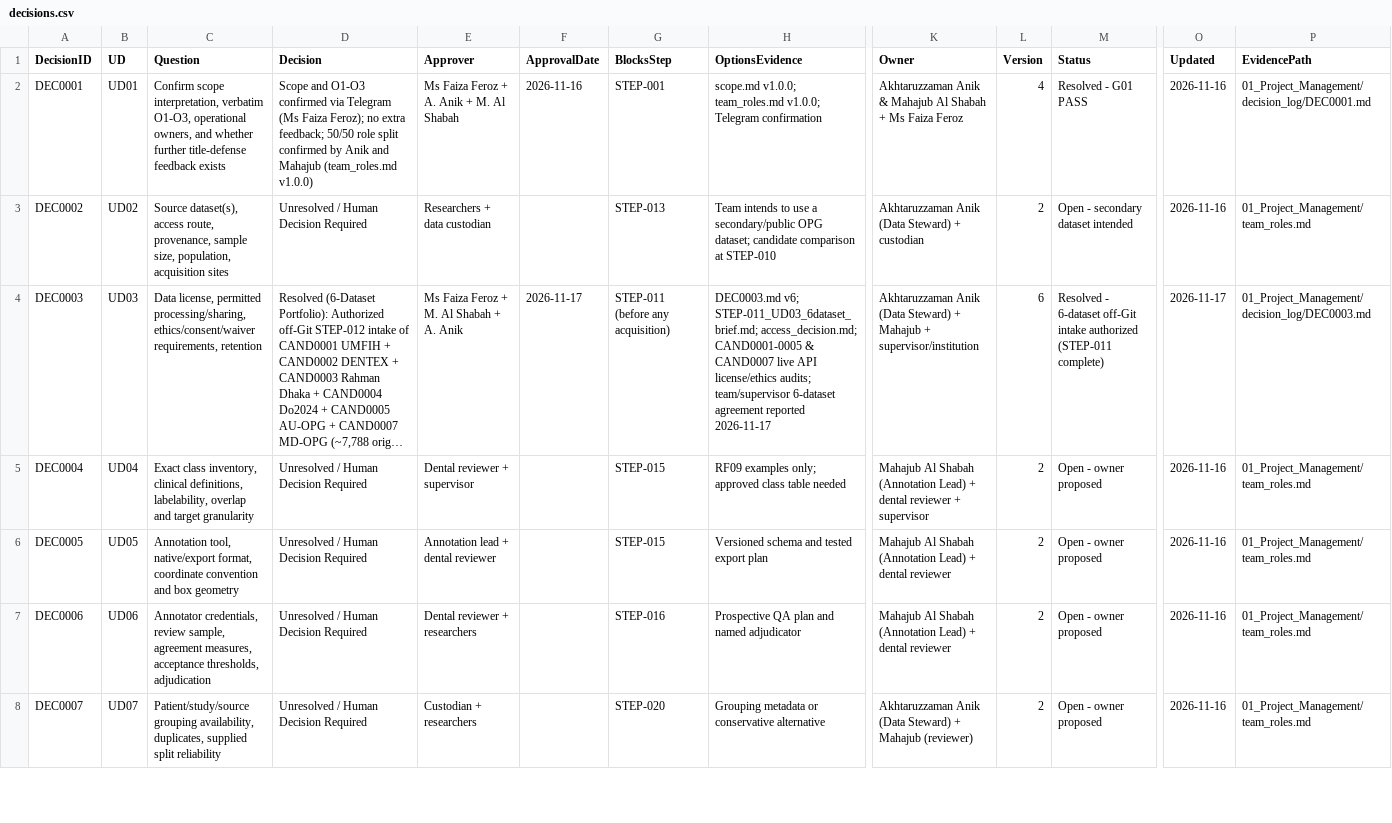
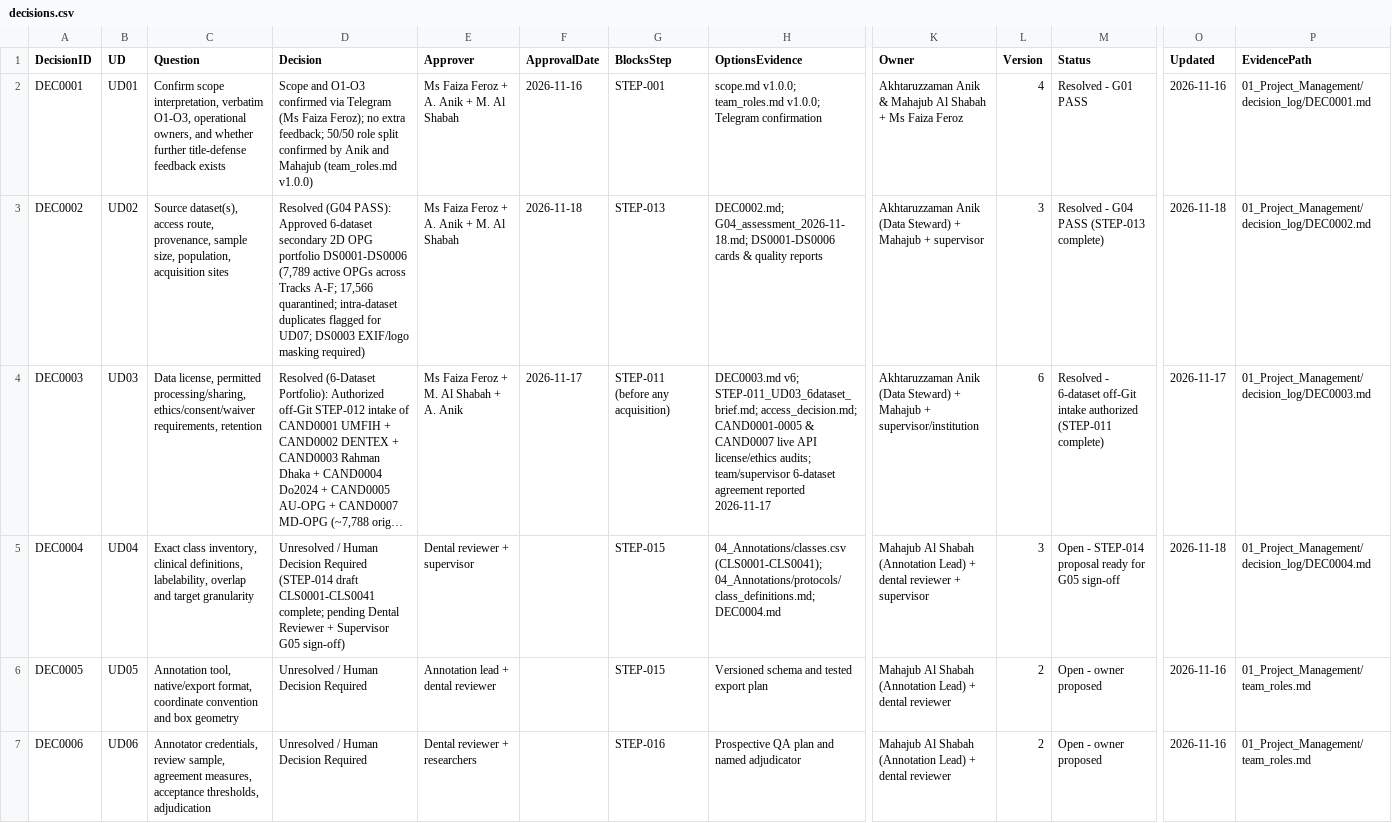
Before and after one commit to akhtaruzzamananik/Thesis-for-Defense, a CSV file: 01_Project_Management/decisions.csv, drawn as a sheet; only a part is shown, gaps mark what is left out; the shorter side is filled out with more unchanged rows; long unchanged cells end in …; the diff names each change by its address in the sheet, - before the commit and + after, or states it on an @@ line.

Commit message:
STEP-013 G04 PASS & STEP-014 dental object ontology (CLS0001-CLS0041)

```diff
--- a/01_Project_Management/decisions.csv
+++ b/01_Project_Management/decisions.csv
-D3 (Decision): Unresolved / Human Decision Required
+D3 (Decision): Resolved (G04 PASS): Approved 6-dataset secondary 2D OPG portfolio DS0001-DS0006 (7,789 active OPGs across Tracks A-F; 17,566 quarantined; intra-dataset duplicates flagged for UD07; DS0003 EXIF/logo masking required)
-E3 (Approver): Researchers + data custodian
+E3 (Approver): Ms Faiza Feroz + A. Anik + M. Al Shabah
-F3 (ApprovalDate): (empty)
+F3 (ApprovalDate): 2026-11-18
-H3 (OptionsEvidence): Team intends to use a secondary/public OPG dataset; candidate comparison at STEP-010
+H3 (OptionsEvidence): DEC0002.md; G04_assessment_2026-11-18.md; DS0001-DS0006 cards & quality reports
-K3 (Owner): …Steward) + custodian
+K3 (Owner): …Steward) + Mahajub + supervisor
-L3 (Version): 2
+L3 (Version): 3
-M3 (Status): Open - secondary dataset intended
+M3 (Status): Resolved - G04 PASS (STEP-013 complete)
-O3 (Updated): 2026-11-16
+O3 (Updated): 2026-11-18
-P3 (EvidencePath): 01_Project_Management/team_roles.md
+P3 (EvidencePath): 01_Project_Management/decision_log/DEC0002.md
-D5 (Decision): …Decision Required
+D5 (Decision): …Decision Required (STEP-014 draft CLS0001-CLS0041 complete; pending Dental Reviewer + Supervisor G05 sign-off)
-H5 (OptionsEvidence): RF09 examples only; approved class table needed
+H5 (OptionsEvidence): 04_Annotations/classes.csv (CLS0001-CLS0041); 04_Annotations/protocols/class_definitions.md; DEC0004.md
-L5 (Version): 2
+L5 (Version): 3
-M5 (Status): Open - owner proposed
+M5 (Status): Open - STEP-014 proposal ready for G05 sign-off
-O5 (Updated): 2026-11-16
+O5 (Updated): 2026-11-18
-P5 (EvidencePath): 01_Project_Management/team_roles.md
+P5 (EvidencePath): 01_Project_Management/decision_log/DEC0004.md
```
Also changed, not shown: 01_Project_Management/gates.csv, 03_Datasets/datasets.csv, 13 other files.
